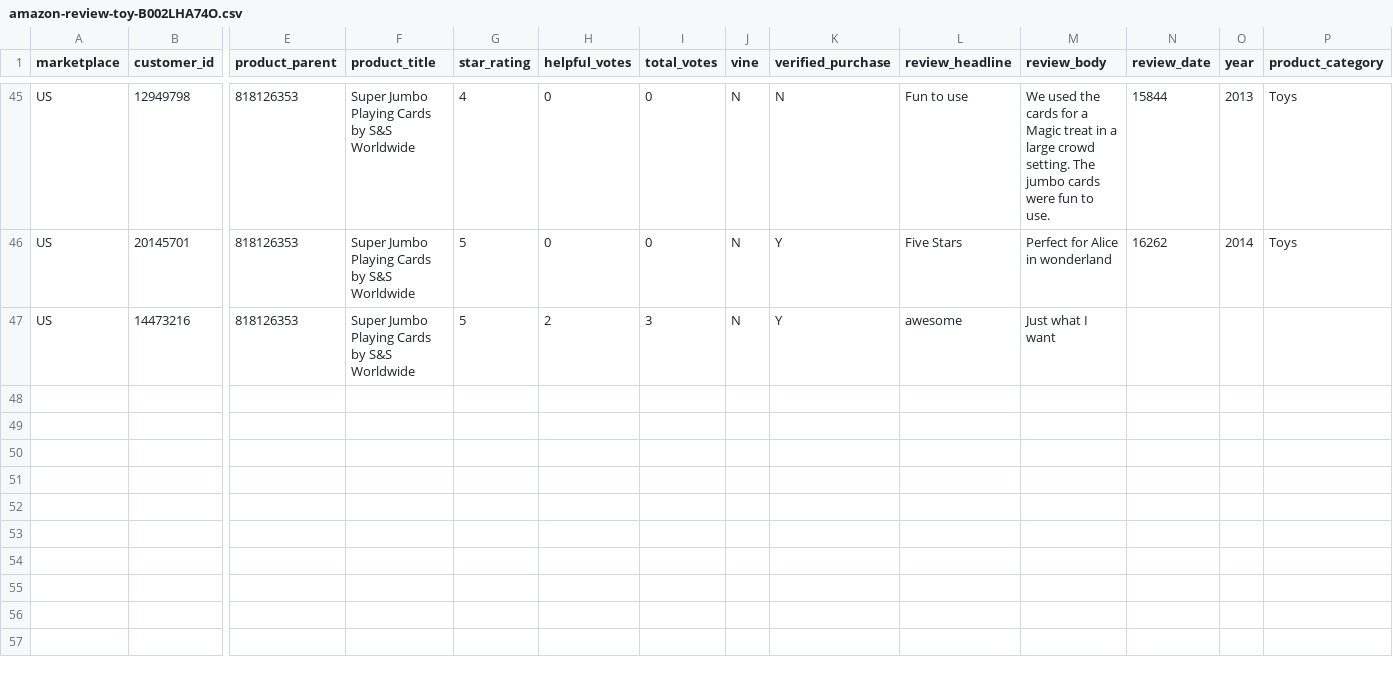
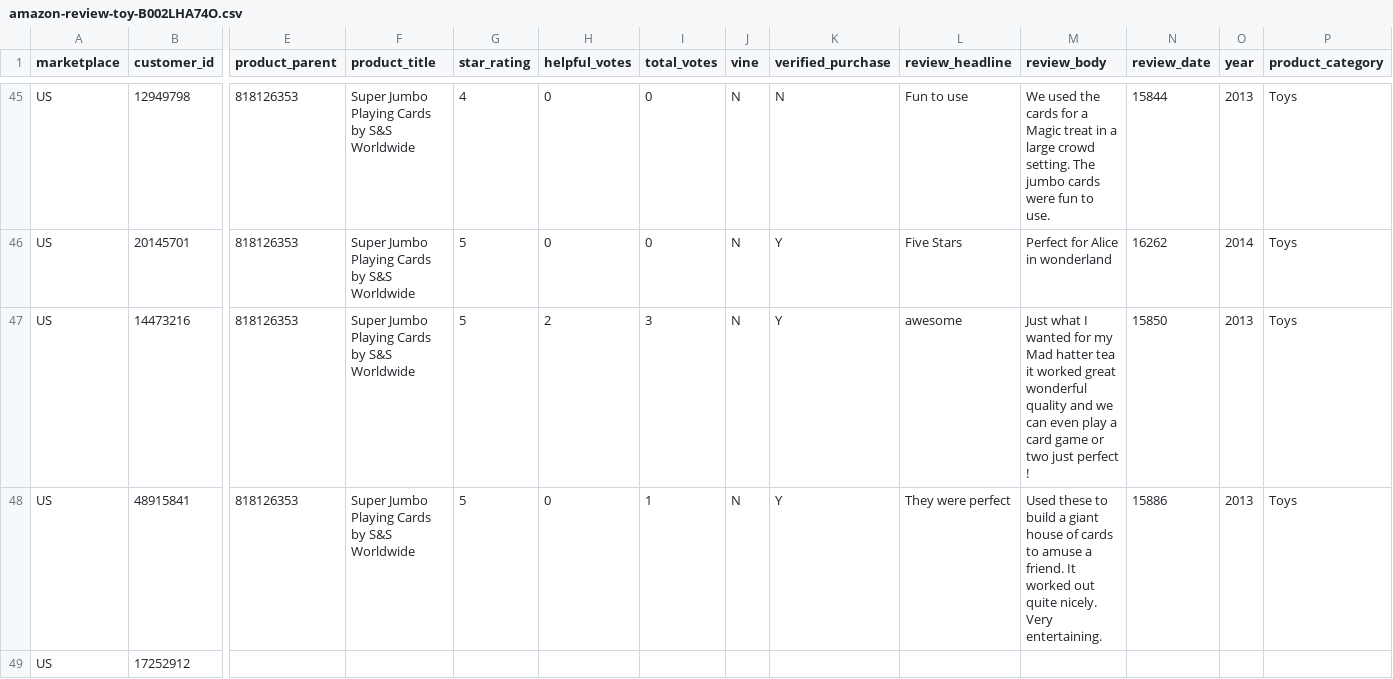
Before and after one commit to reapersy/serverless-nlp-solution-cdk, a CSV file: script/simulation/data/amazon-review-toy-B002LHA74O.csv, drawn as a sheet; only a part is shown, gaps mark what is left out; rows hold the shown columns only; the diff names each change by its address in the sheet, - before the commit and + after, or states it on an @@ line.

Commit message:
refact

```diff
--- a/script/simulation/data/amazon-review-toy-B002LHA74O.csv
+++ b/script/simulation/data/amazon-review-toy-B002LHA74O.csv
-M47 (review_body): …what I want
+M47 (review_body): …what I wanted for my Mad hatter tea it worked great wonderful quality and we can even play a card game or two just perfect !
-N47 (review_date): (empty)
+N47 (review_date): 15850
-O47 (year): (empty)
+O47 (year): 2013
-P47 (product_category): (empty)
+P47 (product_category): Toys
+row 48: US | 48915841 | 818126353 | Super Jumbo Playing Cards by S&S Worldwide | 5 | 0 | 1 | N | Y | They were perfect | Used these to build a giant house of cards to amuse a friend. It worked out quite nicely. Very entertaining. | 15886 | 2013 | Toys
+row 49: US | 17252912
```
